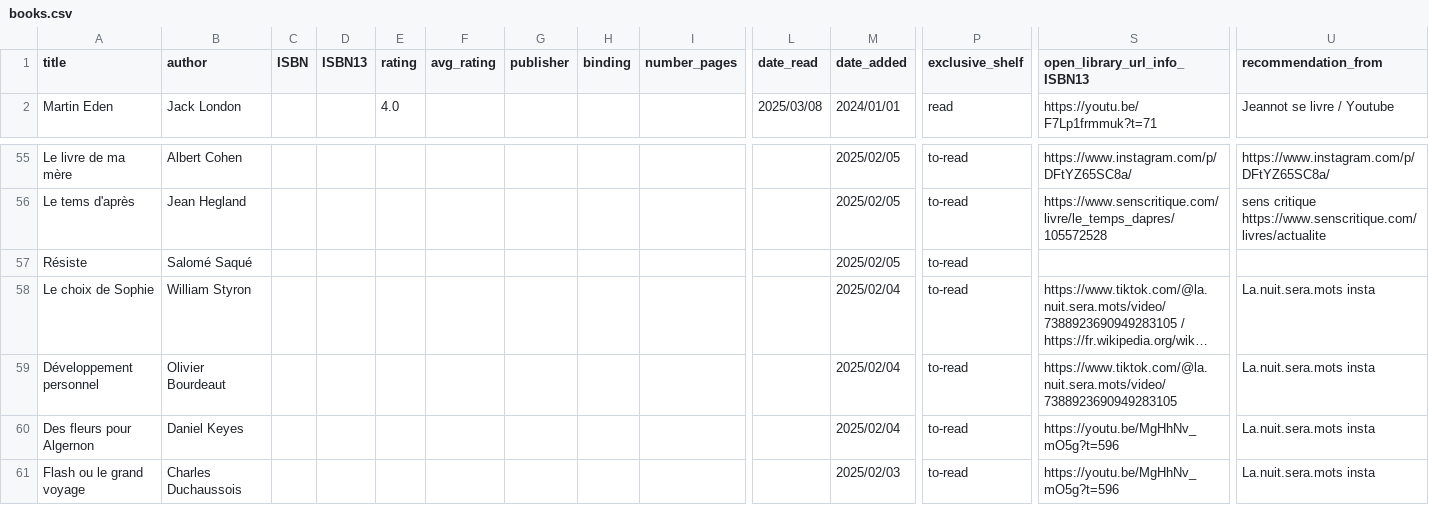
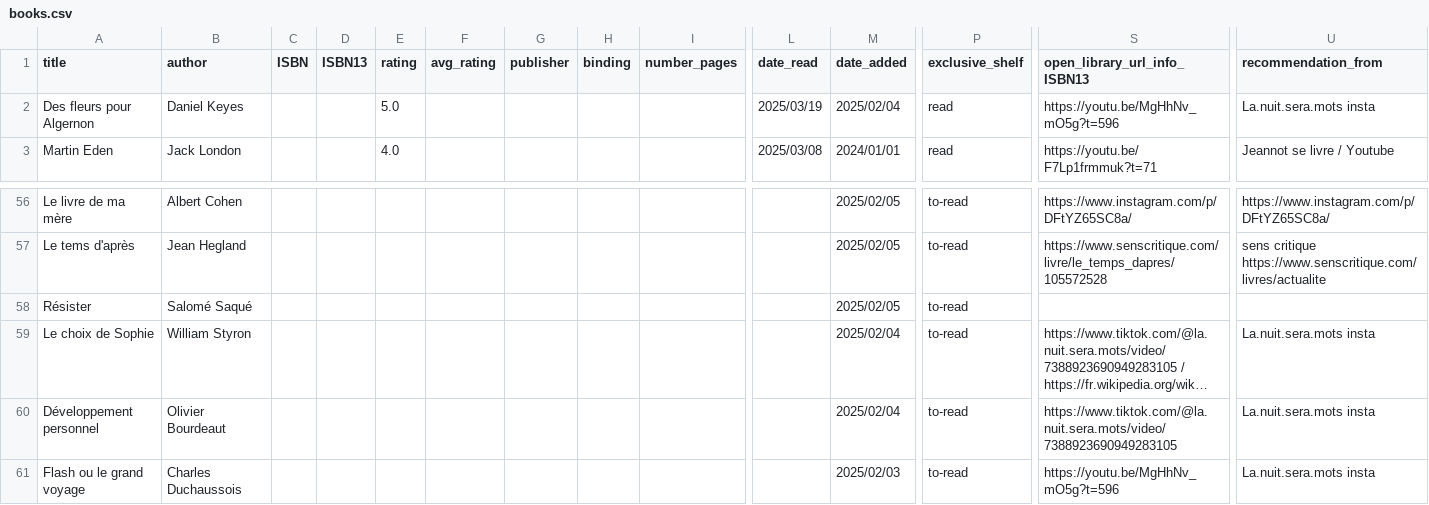
Before and after one commit to vidaruamarcosportugal/vidaruamarcosportugal.github.io, a CSV file: _data/books.csv, drawn as a sheet; only a part is shown, gaps mark what is left out; long unchanged cells end in …; removed rows and columns are numbered as before the commit, all else as after; rows hold the shown columns only; the diff names each change by its address in the sheet, - before the commit and + after, or states it on an @@ line.

Commit message:
new read book

```diff
--- a/_data/books.csv
+++ b/_data/books.csv
+row 2: Des fleurs pour Algernon | Daniel Keyes |  |  | 5.0 |  |  |  |  | 2025/03/19 | 2025/02/04 | read | https://youtu.be/MgHhNv_mO5g?t=596 | La.nuit.sera.mots insta
-A58 (title): Résiste
+A58 (title): Résister
-row 60: Des fleurs pour Algernon | Daniel Keyes |  |  |  |  |  |  |  |  | 2025/02/04 | to-read | https://youtu.be/MgHhNv_mO5g?t=596 | La.nuit.sera.mots insta
```
